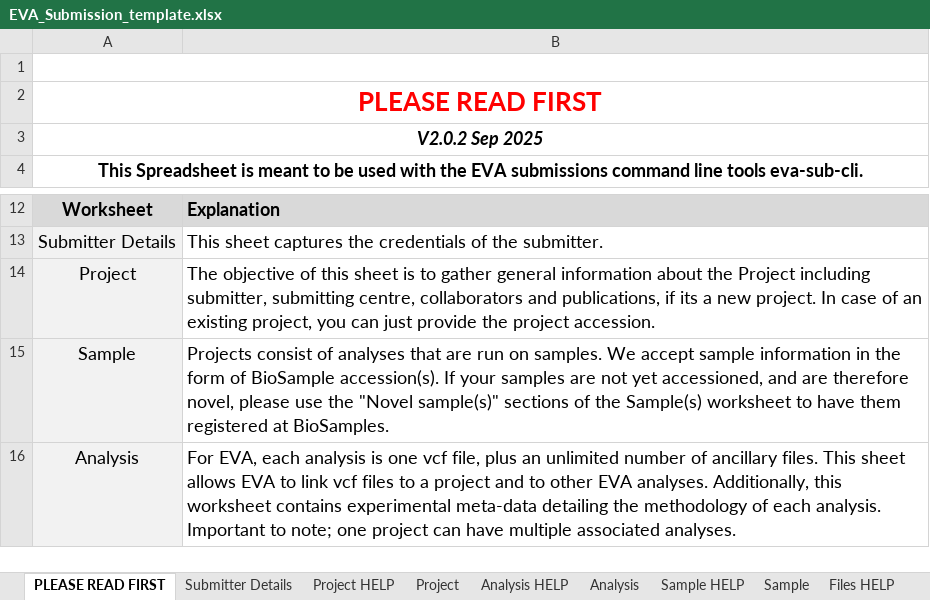
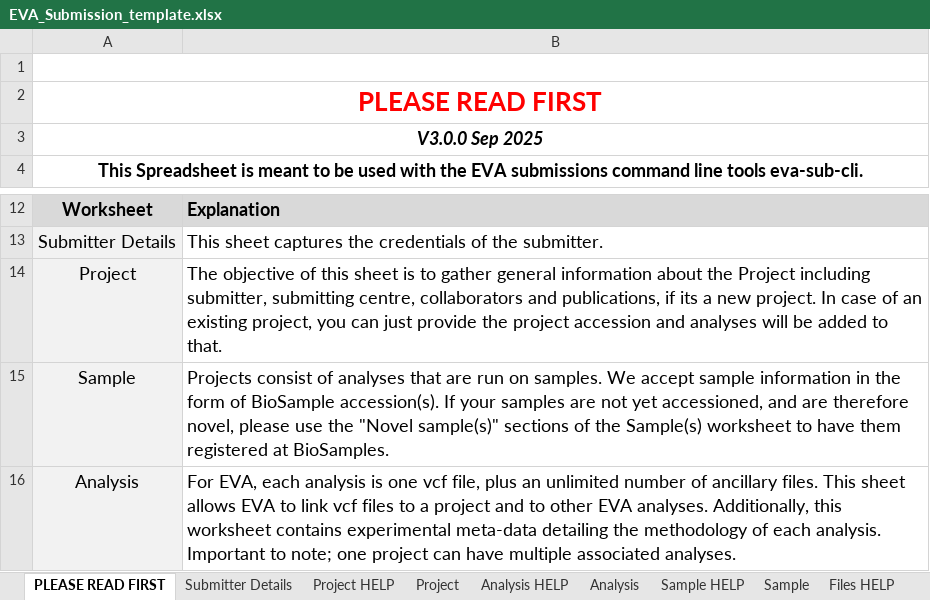
Before and after one commit to EBIvariation/eva-sub-cli, an Excel workbook: eva_sub_cli/etc/EVA_Submission_template.xlsx, sheet PLEASE READ FIRST, drawn as a sheet; only a part is shown, gaps mark what is left out; values as stored, in another font and other column widths than the file's, no borders; the diff names each change by its address in the sheet, - before the commit and + after, or states it on an @@ line.

```diff
--- a/eva_sub_cli/etc/EVA_Submission_template.xlsx (sheet PLEASE READ FIRST)
+++ b/eva_sub_cli/etc/EVA_Submission_template.xlsx (sheet PLEASE READ FIRST)
-A3: V2.0.2 Sep 2025
+A3: V3.0.0 Sep 2025
-B14: …the project accession.
+B14: …the project accession and analyses will be added to that.
```
Also changed, not shown: eva_sub_cli/etc/EVA_Submission_Example.xlsx, 18 other files.
